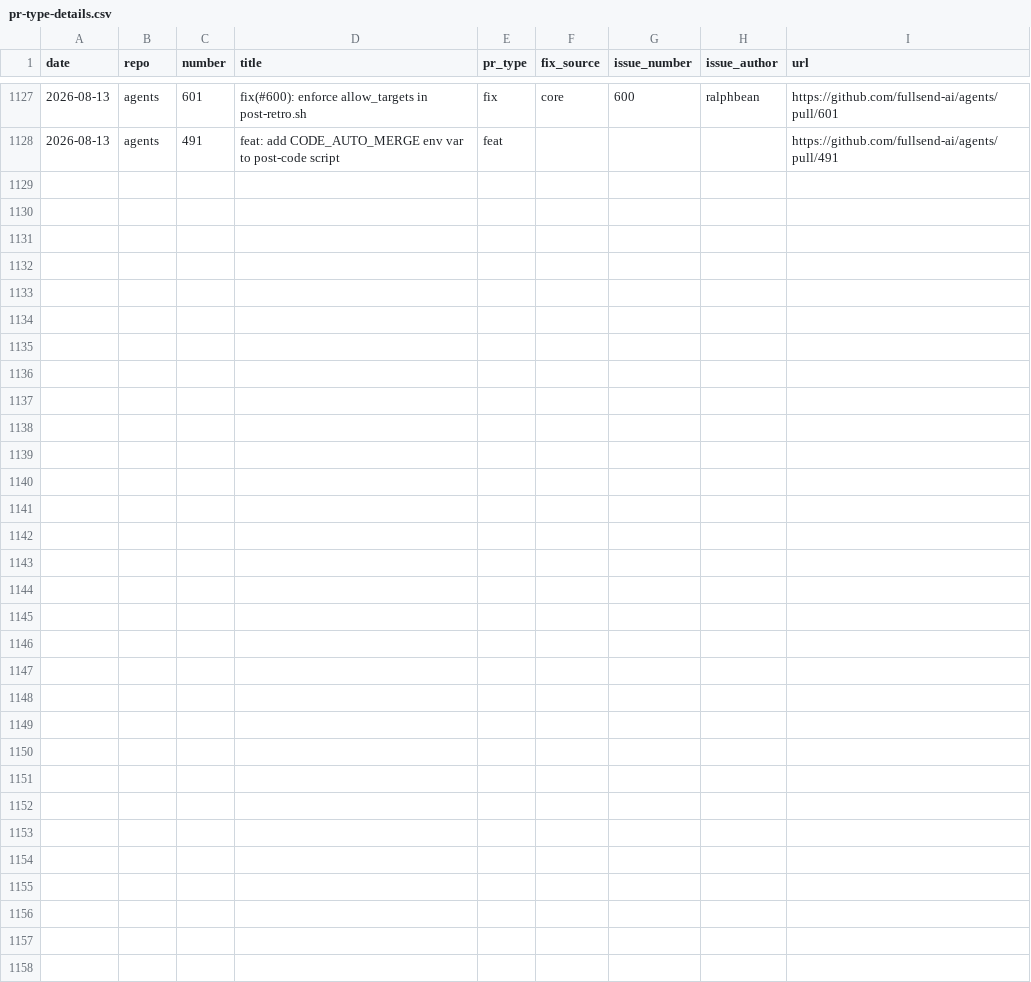
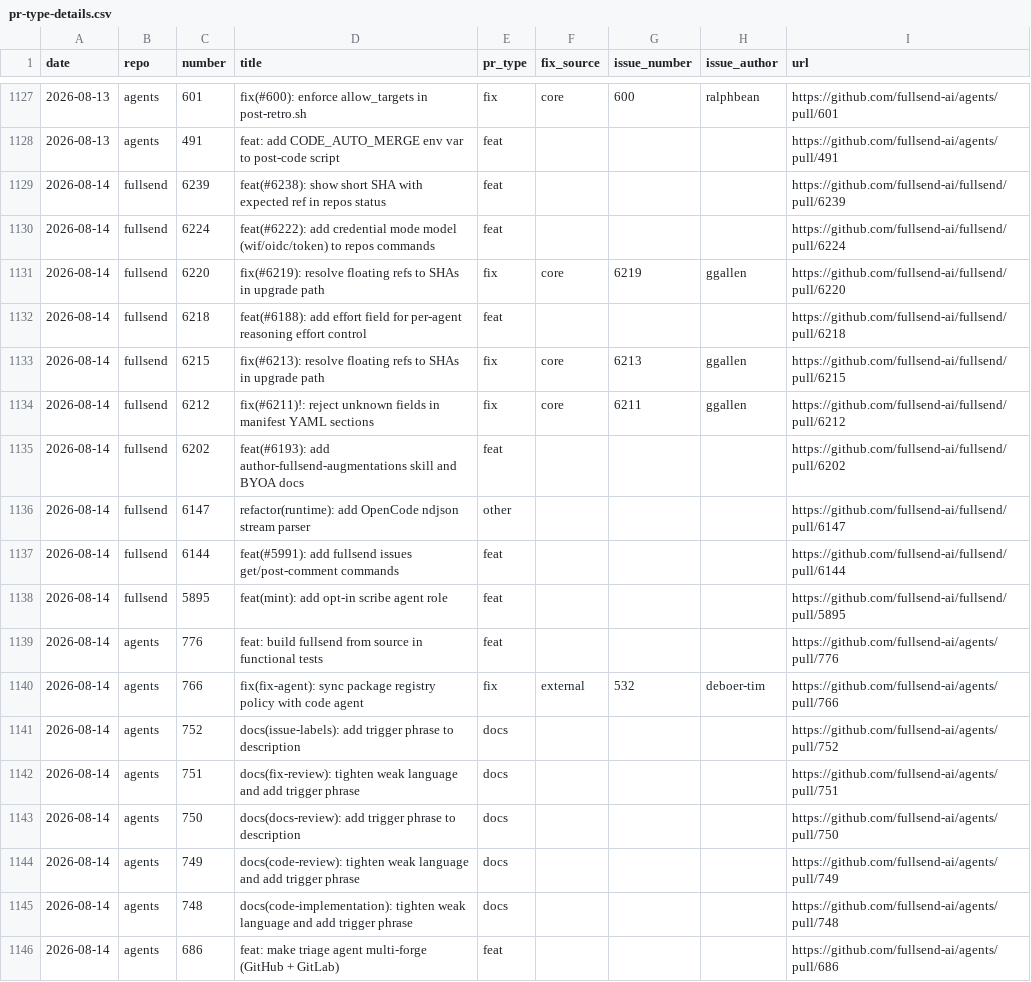
Before and after one commit to fullsend-ai/metrics, a CSV file: docs/pr-type-details.csv, drawn as a sheet; only a part is shown, gaps mark what is left out; the diff names each change by its address in the sheet, - before the commit and + after, or states it on an @@ line.

```diff
--- a/docs/pr-type-details.csv
+++ b/docs/pr-type-details.csv
+row 1129: 2026-08-14 | fullsend | 6239 | feat(#6238): show short SHA with expected ref in repos status | feat |  |  |  | https://github.com/fullsend-ai/fullsend/pull/6239
+row 1130: 2026-08-14 | fullsend | 6224 | feat(#6222): add credential mode model (wif/oidc/token) to repos commands | feat |  |  |  | https://github.com/fullsend-ai/fullsend/pull/6224
+row 1131: 2026-08-14 | fullsend | 6220 | fix(#6219): resolve floating refs to SHAs in upgrade path | fix | core | 6219 | ggallen | https://github.com/fullsend-ai/fullsend/pull/6220
+row 1132: 2026-08-14 | fullsend | 6218 | feat(#6188): add effort field for per-agent reasoning effort control | feat |  |  |  | https://github.com/fullsend-ai/fullsend/pull/6218
+row 1133: 2026-08-14 | fullsend | 6215 | fix(#6213): resolve floating refs to SHAs in upgrade path | fix | core | 6213 | ggallen | https://github.com/fullsend-ai/fullsend/pull/6215
+row 1134: 2026-08-14 | fullsend | 6212 | fix(#6211)!: reject unknown fields in manifest YAML sections | fix | core | 6211 | ggallen | https://github.com/fullsend-ai/fullsend/pull/6212
+row 1135: 2026-08-14 | fullsend | 6202 | feat(#6193): add author-fullsend-augmentations skill and BYOA docs | feat |  |  |  | https://github.com/fullsend-ai/fullsend/pull/6202
+row 1136: 2026-08-14 | fullsend | 6147 | refactor(runtime): add OpenCode ndjson stream parser | other |  |  |  | https://github.com/fullsend-ai/fullsend/pull/6147
+row 1137: 2026-08-14 | fullsend | 6144 | feat(#5991): add fullsend issues get/post-comment commands | feat |  |  |  | https://github.com/fullsend-ai/fullsend/pull/6144
+row 1138: 2026-08-14 | fullsend | 5895 | feat(mint): add opt-in scribe agent role | feat |  |  |  | https://github.com/fullsend-ai/fullsend/pull/5895
+row 1139: 2026-08-14 | agents | 776 | feat: build fullsend from source in functional tests | feat |  |  |  | https://github.com/fullsend-ai/agents/pull/776
+row 1140: 2026-08-14 | agents | 766 | fix(fix-agent): sync package registry policy with code agent | fix | external | 532 | deboer-tim | https://github.com/fullsend-ai/agents/pull/766
+row 1141: 2026-08-14 | agents | 752 | docs(issue-labels): add trigger phrase to description | docs |  |  |  | https://github.com/fullsend-ai/agents/pull/752
+row 1142: 2026-08-14 | agents | 751 | docs(fix-review): tighten weak language and add trigger phrase | docs |  |  |  | https://github.com/fullsend-ai/agents/pull/751
+row 1143: 2026-08-14 | agents | 750 | docs(docs-review): add trigger phrase to description | docs |  |  |  | https://github.com/fullsend-ai/agents/pull/750
+row 1144: 2026-08-14 | agents | 749 | docs(code-review): tighten weak language and add trigger phrase | docs |  |  |  | https://github.com/fullsend-ai/agents/pull/749
+row 1145: 2026-08-14 | agents | 748 | docs(code-implementation): tighten weak language and add trigger phrase | docs |  |  |  | https://github.com/fullsend-ai/agents/pull/748
+row 1146: 2026-08-14 | agents | 686 | feat: make triage agent multi-forge (GitHub + GitLab) | feat |  |  |  | https://github.com/fullsend-ai/agents/pull/686
```
Also changed, not shown: docs/community-details.csv, docs/community.csv, 7 other files.
